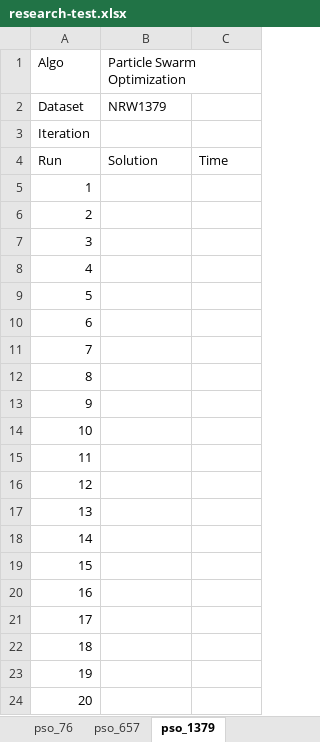
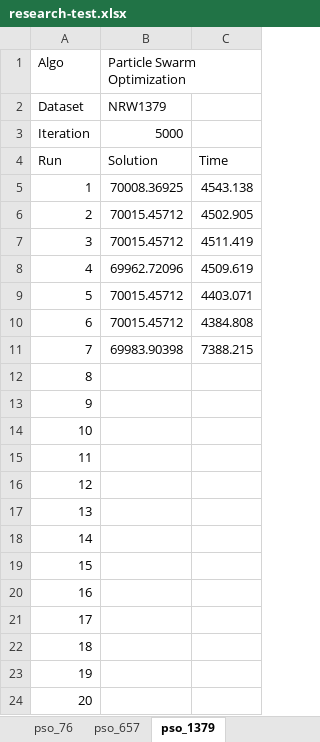
Before and after one commit to DTA32/Paper_Research, an Excel workbook: research-test.xlsx, sheet pso_1379, drawn as a sheet; values as stored, in another font and other column widths than the file's, no borders; the diff names each change by its address in the sheet, - before the commit and + after, or states it on an @@ line.

```diff
--- a/research-test.xlsx (sheet pso_1379)
+++ b/research-test.xlsx (sheet pso_1379)
-B3 (Particle Swarm Optimization): (empty)
+B3 (Particle Swarm Optimization): 5000
-B5 (Particle Swarm Optimization): (empty)
+B5 (Particle Swarm Optimization): 70008.36925
-C5: (empty)
+C5: 4543.138
-B6:B7 (Particle Swarm Optimization): (empty)
+B6:B7 (Particle Swarm Optimization): 70015.45712
-C6: (empty)
+C6: 4502.905
-C7: (empty)
+C7: 4511.419
-B8 (Particle Swarm Optimization): (empty)
+B8 (Particle Swarm Optimization): 69962.72096
-C8: (empty)
+C8: 4509.619
-B9:B10 (Particle Swarm Optimization): (empty)
+B9:B10 (Particle Swarm Optimization): 70015.45712
-C9: (empty)
+C9: 4403.071
-C10: (empty)
+C10: 4384.808
-B11 (Particle Swarm Optimization): (empty)
+B11 (Particle Swarm Optimization): 69983.90398
-C11: (empty)
+C11: 7388.215
```
Also changed, not shown: sheet d657_summary, sheet pso_657, charts or pictures.
